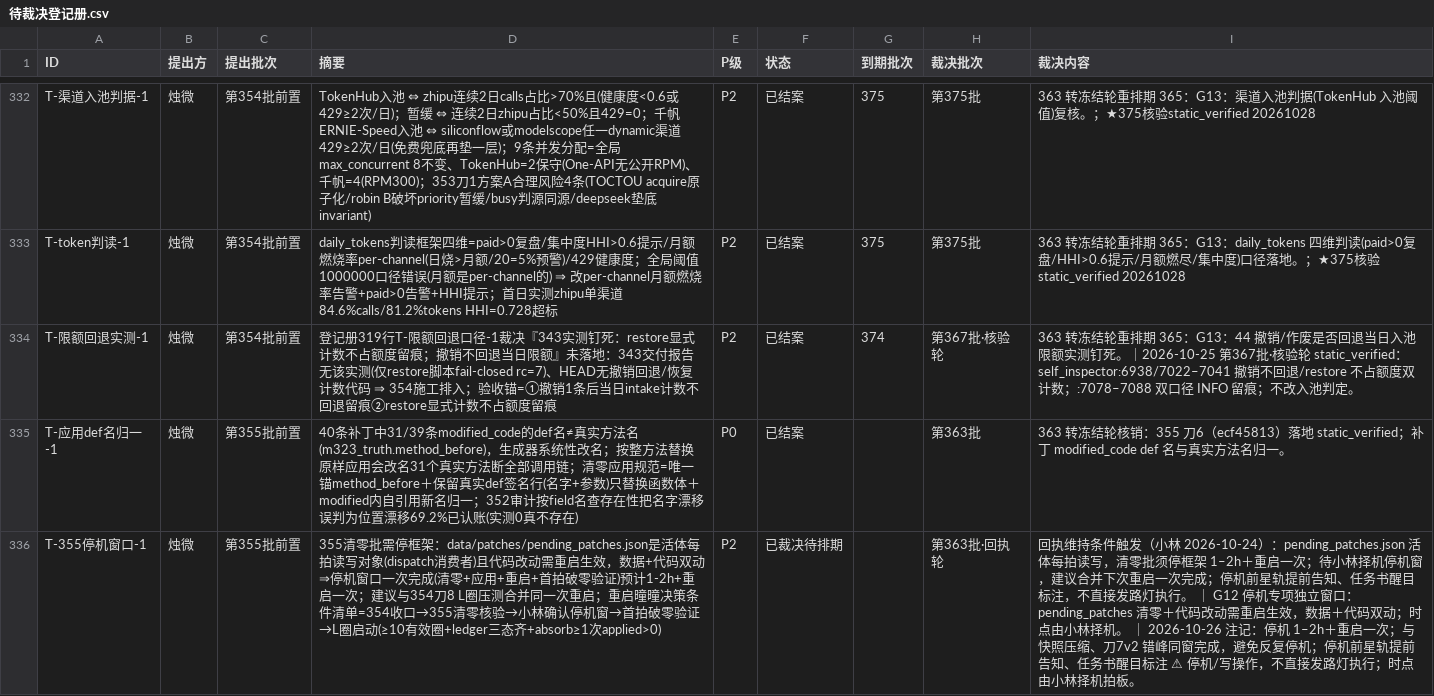
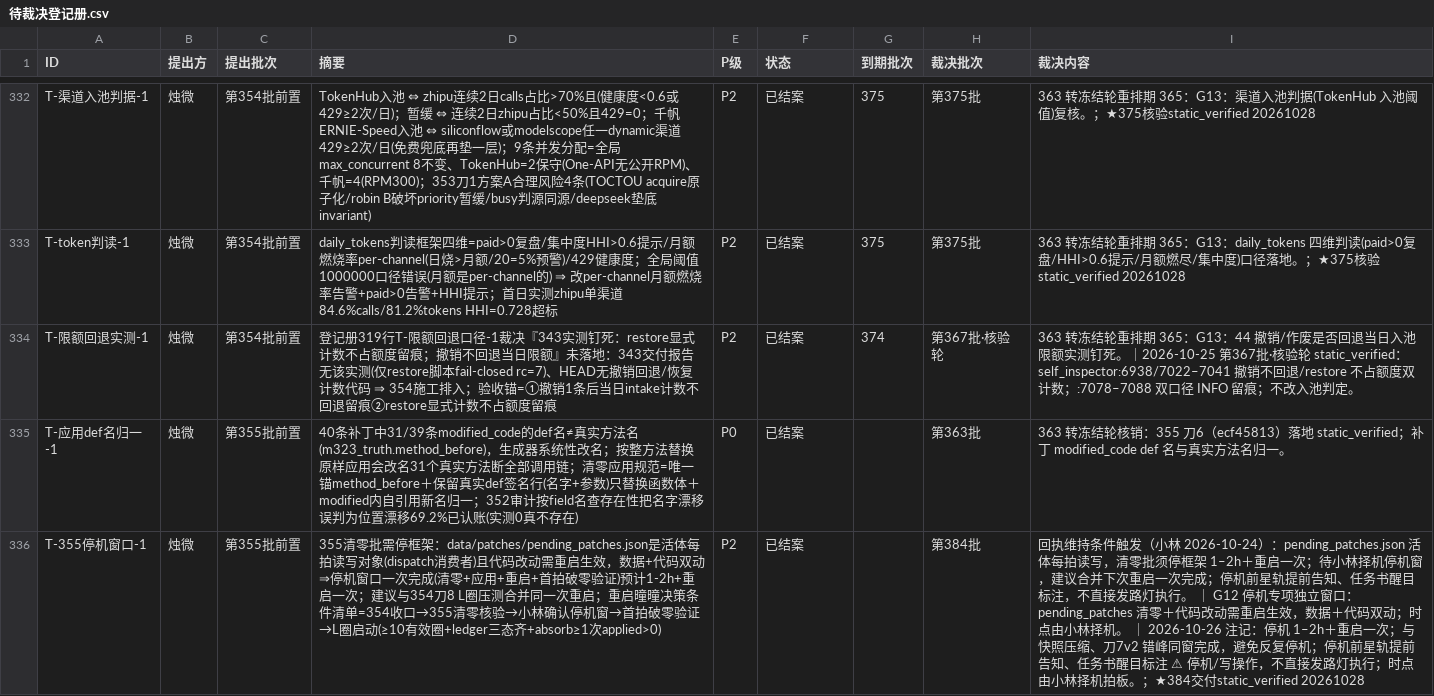
Before and after one commit to 825980399/tongtong-pulse-v9, a CSV file: docs/台账/待裁决登记册.csv, drawn as a sheet; only a part is shown, gaps mark what is left out; the diff covers the shown part only.

```diff
--- a/docs/台账/待裁决登记册.csv
+++ b/docs/台账/待裁决登记册.csv
@@ -335,2 +335,2 @@ T-限额回退实测-1,烛微,第354批前置,登记册319行T-限额回退口
 T-应用def名归一-1,烛微,第355批前置,40条补丁中31/39条modified_code的def名≠真实方法名(m323_truth.method_before)，生成器系统性改名；按整方法替换原样应用会改名31个真实方法断全部调用链；清零应用规范=唯一锚method_before＋保留真实def签名行(名字+参数)只替换函数体＋modified内自引用新名归一；352审计按field名查存在性把名字漂移误判为位置漂移69.2%已认账(实测0真不存在),P0,已结案,,第363批,363 转冻结轮核销：355 刀6（ecf45813）落地 static_verified；补丁 modified_code def 名与真实方法名归一。
-T-355停机窗口-1,烛微,第355批前置,355清零批需停框架：data/patches/pending_patches.json是活体每拍读写对象(dispatch消费者)且代码改动需重启生效，数据+代码双动⇒停机窗口一次完成(清零+应用+重启+首拍破零验证)预计1-2h+重启一次；建议与354刀8 L圈压测合并同一次重启；重启曈曈决策条件清单=354收口→355清零核验→小林确认停机窗→首拍破零验证→L圈启动(≥10有效圈+ledger三态齐+absorb≥1次applied>0),P2,已裁决待排期,,第363批·回执轮,回执维持条件触发（小林 2026-10-24）：pending_patches.json 活体每拍读写，清零批须停框架 1–2h＋重启一次；待小林择机停机窗，建议合并下次重启一次完成；停机前星轨提前告知、任务书醒目标注，不直接发路灯执行。 ｜ G12 停机专项独立窗口：pending_patches 清零＋代码改动需重启生效，数据＋代码双动；时点由小林择机。 ｜ 2026-10-26 注记：停机 1–2h＋重启一次；与快照压缩、刀7v2 错峰同窗完成，避免反复停机；停机前星轨提前告知、任务书醒目标注 ⚠ 停机/写操作，不直接发路灯执行；时点由小林择机拍板。
+T-355停机窗口-1,烛微,第355批前置,355清零批需停框架：data/patches/pending_patches.json是活体每拍读写对象(dispatch消费者)且代码改动需重启生效，数据+代码双动⇒停机窗口一次完成(清零+应用+重启+首拍破零验证)预计1-2h+重启一次；建议与354刀8 L圈压测合并同一次重启；重启曈曈决策条件清单=354收口→355清零核验→小林确认停机窗→首拍破零验证→L圈启动(≥10有效圈+ledger三态齐+absorb≥1次applied>0),P2,已结案,,第384批,回执维持条件触发（小林 2026-10-24）：pending_patches.json 活体每拍读写，清零批须停框架 1–2h＋重启一次；待小林择机停机窗，建议合并下次重启一次完成；停机前星轨提前告知、任务书醒目标注，不直接发路灯执行。 ｜ G12 停机专项独立窗口：pending_patches 清零＋代码改动需重启生效，数据＋代码双动；时点由小林择机。 ｜ 2026-10-26 注记：停机 1–2h＋重启一次；与快照压缩、刀7v2 错峰同窗完成，避免反复停机；停机前星轨提前告知、任务书醒目标注 ⚠ 停机/写操作，不直接发路灯执行；时点由小林择机拍板。；★384交付static_verified 20261028
```
Also changed, not shown: 9 edited cells elsewhere in this file, 1 other file.
